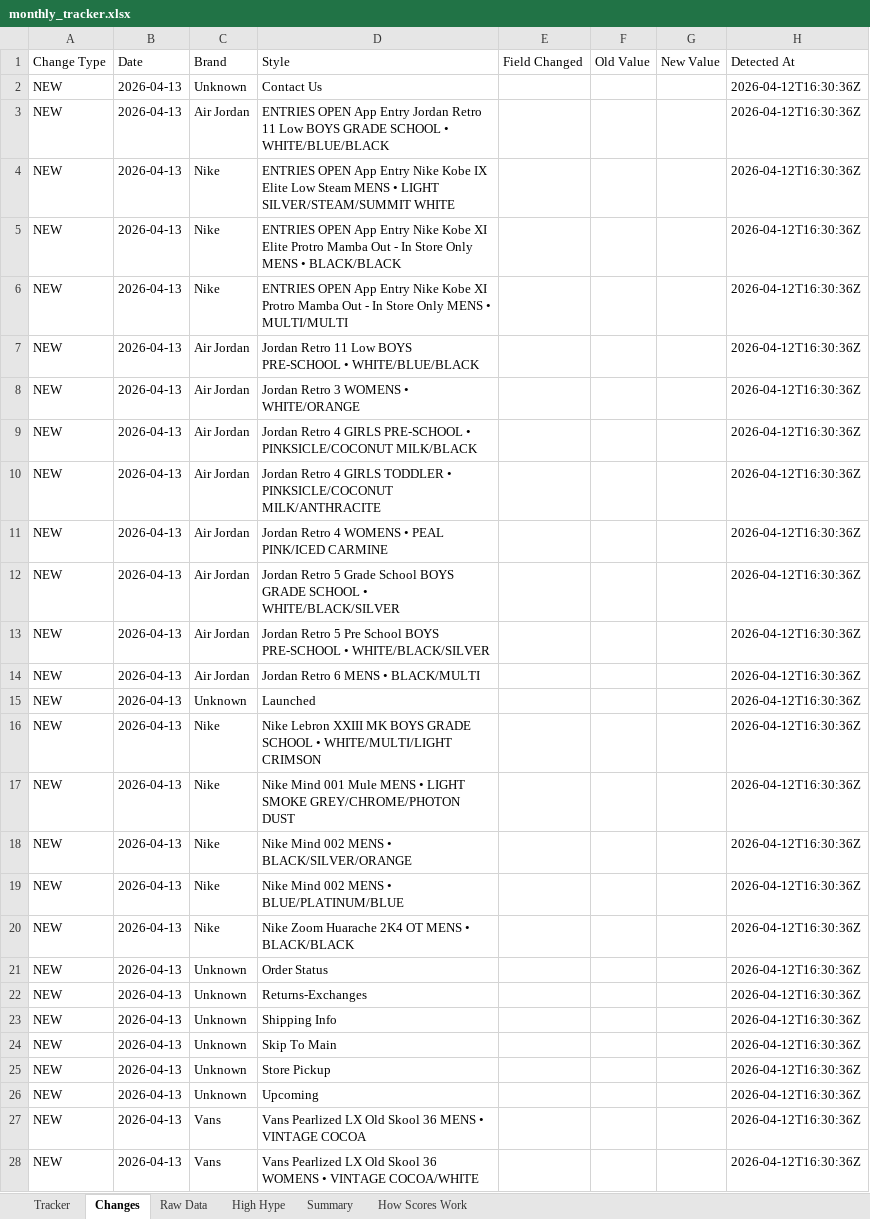
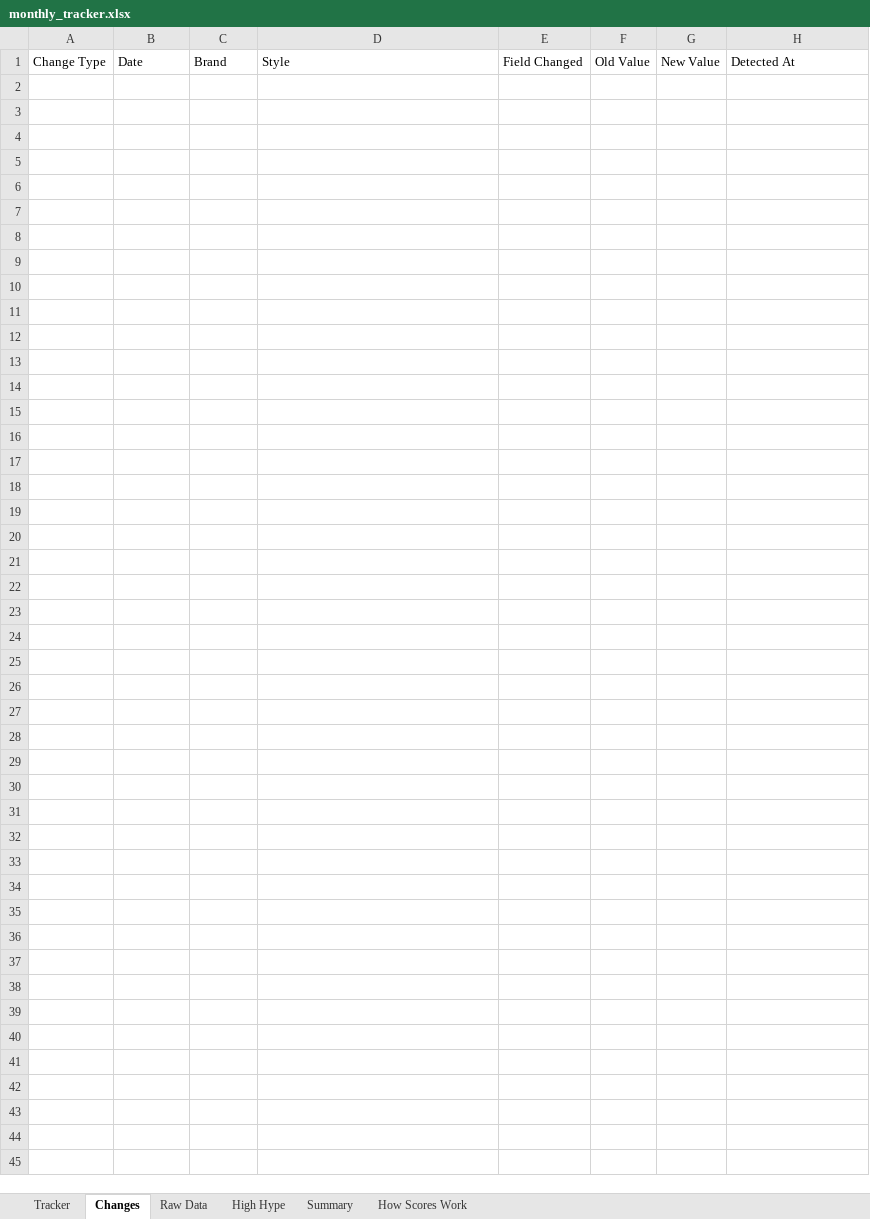
Before and after one commit to lordnader2002-sudo/Sneaker_Release_Tracker, an Excel workbook: output/monthly_tracker.xlsx, sheet Changes, drawn as a sheet; values as stored, in another font and other column widths than the file's, no borders; the diff names each change by its address in the sheet, - before the commit and + after, or states it on an @@ line.

```diff
--- a/output/monthly_tracker.xlsx (sheet Changes)
+++ b/output/monthly_tracker.xlsx (sheet Changes)
-row 2: NEW | 2026-04-13 | Unknown | Contact Us |  |  |  | 2026-04-12T16:30:36Z
-row 3: NEW | 2026-04-13 | Air Jordan | ENTRIES OPEN App Entry Jordan Retro 11 Low BOYS GRADE SCHOOL • WHITE/BLUE/BLACK |  |  |  | 2026-04-12T16:30:36Z
-row 4: NEW | 2026-04-13 | Nike | ENTRIES OPEN App Entry Nike Kobe IX Elite Low Steam MENS • LIGHT SILVER/STEAM/SUMMIT WHITE |  |  |  | 2026-04-12T16:30:36Z
-row 5: NEW | 2026-04-13 | Nike | ENTRIES OPEN App Entry Nike Kobe XI Elite Protro Mamba Out - In Store Only MENS • BLACK/BLACK |  |  |  | 2026-04-12T16:30:36Z
-row 6: NEW | 2026-04-13 | Nike | ENTRIES OPEN App Entry Nike Kobe XI Protro Mamba Out - In Store Only MENS • MULTI/MULTI |  |  |  | 2026-04-12T16:30:36Z
-row 7: NEW | 2026-04-13 | Air Jordan | Jordan Retro 11 Low BOYS PRE-SCHOOL • WHITE/BLUE/BLACK |  |  |  | 2026-04-12T16:30:36Z
-row 8: NEW | 2026-04-13 | Air Jordan | Jordan Retro 3 WOMENS • WHITE/ORANGE |  |  |  | 2026-04-12T16:30:36Z
-row 9: NEW | 2026-04-13 | Air Jordan | Jordan Retro 4 GIRLS PRE-SCHOOL • PINKSICLE/COCONUT MILK/BLACK |  |  |  | 2026-04-12T16:30:36Z
-row 10: NEW | 2026-04-13 | Air Jordan | Jordan Retro 4 GIRLS TODDLER • PINKSICLE/COCONUT MILK/ANTHRACITE |  |  |  | 2026-04-12T16:30:36Z
-row 11: NEW | 2026-04-13 | Air Jordan | Jordan Retro 4 WOMENS • PEAL PINK/ICED CARMINE |  |  |  | 2026-04-12T16:30:36Z
-row 12: NEW | 2026-04-13 | Air Jordan | Jordan Retro 5 Grade School BOYS GRADE SCHOOL • WHITE/BLACK/SILVER |  |  |  | 2026-04-12T16:30:36Z
-row 13: NEW | 2026-04-13 | Air Jordan | Jordan Retro 5 Pre School BOYS PRE-SCHOOL • WHITE/BLACK/SILVER |  |  |  | 2026-04-12T16:30:36Z
-row 14: NEW | 2026-04-13 | Air Jordan | Jordan Retro 6 MENS • BLACK/MULTI |  |  |  | 2026-04-12T16:30:36Z
-row 15: NEW | 2026-04-13 | Unknown | Launched |  |  |  | 2026-04-12T16:30:36Z
-row 16: NEW | 2026-04-13 | Nike | Nike Lebron XXIII MK BOYS GRADE SCHOOL • WHITE/MULTI/LIGHT CRIMSON |  |  |  | 2026-04-12T16:30:36Z
-row 17: NEW | 2026-04-13 | Nike | Nike Mind 001 Mule MENS • LIGHT SMOKE GREY/CHROME/PHOTON DUST |  |  |  | 2026-04-12T16:30:36Z
-row 18: NEW | 2026-04-13 | Nike | Nike Mind 002 MENS • BLACK/SILVER/ORANGE |  |  |  | 2026-04-12T16:30:36Z
-row 19: NEW | 2026-04-13 | Nike | Nike Mind 002 MENS • BLUE/PLATINUM/BLUE |  |  |  | 2026-04-12T16:30:36Z
-row 20: NEW | 2026-04-13 | Nike | Nike Zoom Huarache 2K4 OT MENS • BLACK/BLACK |  |  |  | 2026-04-12T16:30:36Z
-row 21: NEW | 2026-04-13 | Unknown | Order Status |  |  |  | 2026-04-12T16:30:36Z
-row 22: NEW | 2026-04-13 | Unknown | Returns-Exchanges |  |  |  | 2026-04-12T16:30:36Z
-row 23: NEW | 2026-04-13 | Unknown | Shipping Info |  |  |  | 2026-04-12T16:30:36Z
-row 24: NEW | 2026-04-13 | Unknown | Skip To Main |  |  |  | 2026-04-12T16:30:36Z
-row 25: NEW | 2026-04-13 | Unknown | Store Pickup |  |  |  | 2026-04-12T16:30:36Z
-row 26: NEW | 2026-04-13 | Unknown | Upcoming |  |  |  | 2026-04-12T16:30:36Z
-row 27: NEW | 2026-04-13 | Vans | Vans Pearlized LX Old Skool 36 MENS • VINTAGE COCOA |  |  |  | 2026-04-12T16:30:36Z
-row 28: NEW | 2026-04-13 | Vans | Vans Pearlized LX Old Skool 36 WOMENS • VINTAGE COCOA/WHITE |  |  |  | 2026-04-12T16:30:36Z
```
Also changed, not shown: 3 other files.
